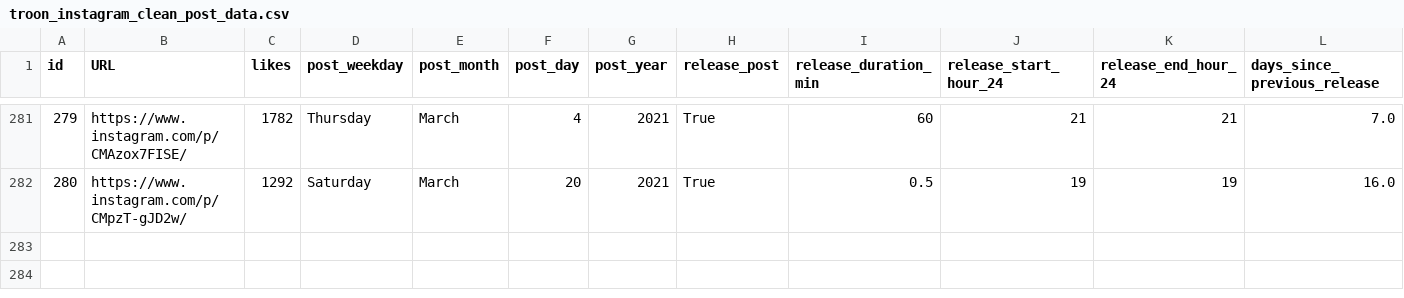
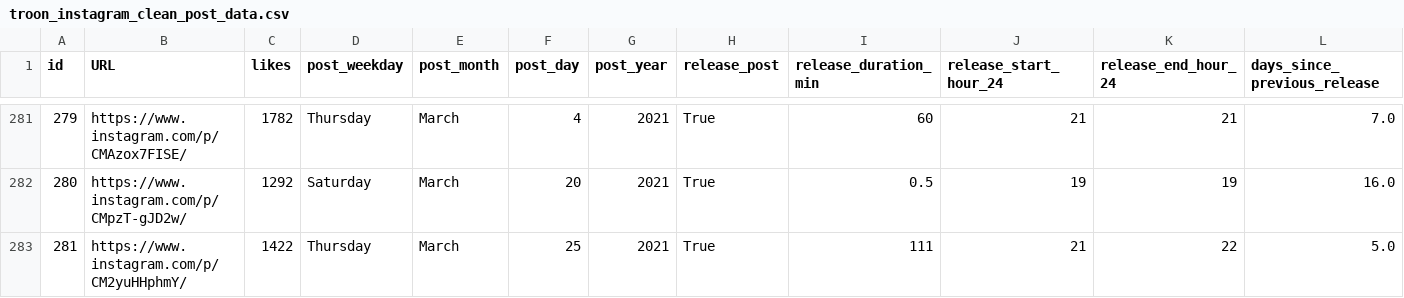
Before and after one commit to dmnapolitano/troon_release_prediction, a CSV file: troon_instagram_clean_post_data.csv, drawn as a sheet; only a part is shown, gaps mark what is left out; rows hold the shown columns only; the diff names each change by its address in the sheet, - before the commit and + after, or states it on an @@ line.

```diff
--- a/troon_instagram_clean_post_data.csv
+++ b/troon_instagram_clean_post_data.csv
+row 283: 281 | https://www.instagram.com/p/CM2yuHHphmY/ | 1422 | Thursday | March | 25 | 2021 | True | 111 | 21 | 22 | 5.0
```
Also changed, not shown: troon_TSNE_kmeans_clusters.csv, troon_instagram_post_beer_attributes.csv, 4 other files.
